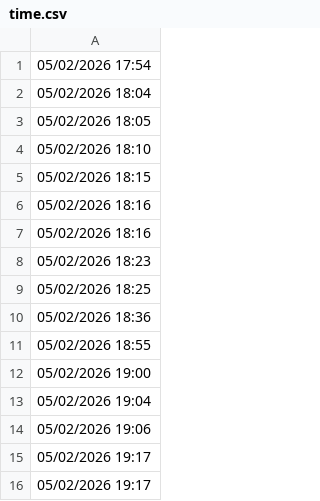
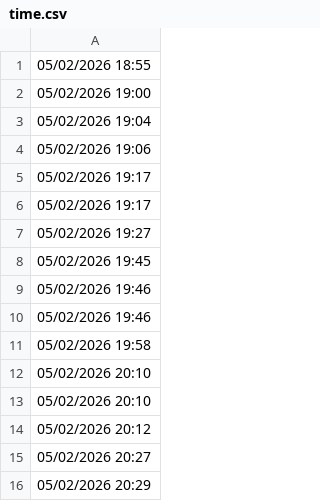
Before and after one commit to lethanhtannhat/phanthiphuongthao3th5, a CSV file: time.csv, drawn as a sheet; only a part is shown; the shorter side is filled out with more unchanged rows.

```diff
--- a/time.csv
+++ b/time.csv
@@ -1,11 +1 @@
-05/02/2026 17:54
-05/02/2026 18:04
-05/02/2026 18:05
-05/02/2026 18:10
-05/02/2026 18:15
-05/02/2026 18:16
-05/02/2026 18:16
-05/02/2026 18:23
-05/02/2026 18:25
-05/02/2026 18:36
 05/02/2026 18:55
```
Also changed, not shown: 1 other file.
